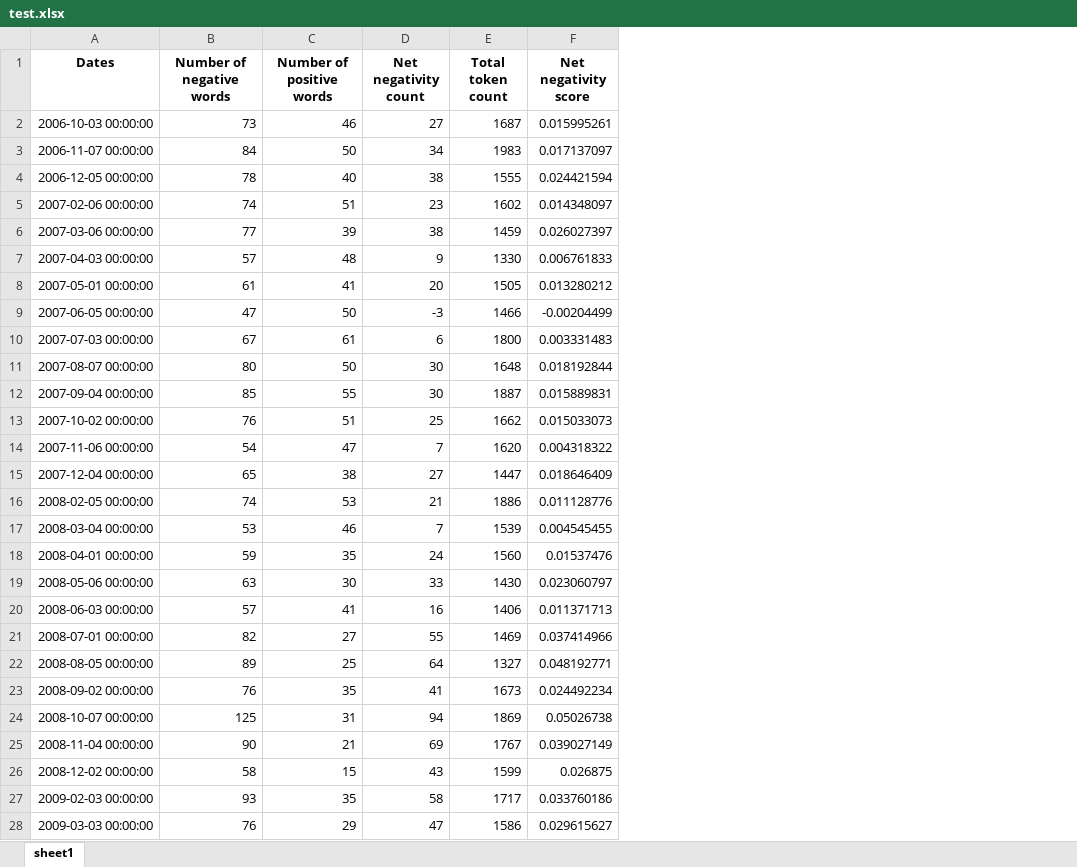
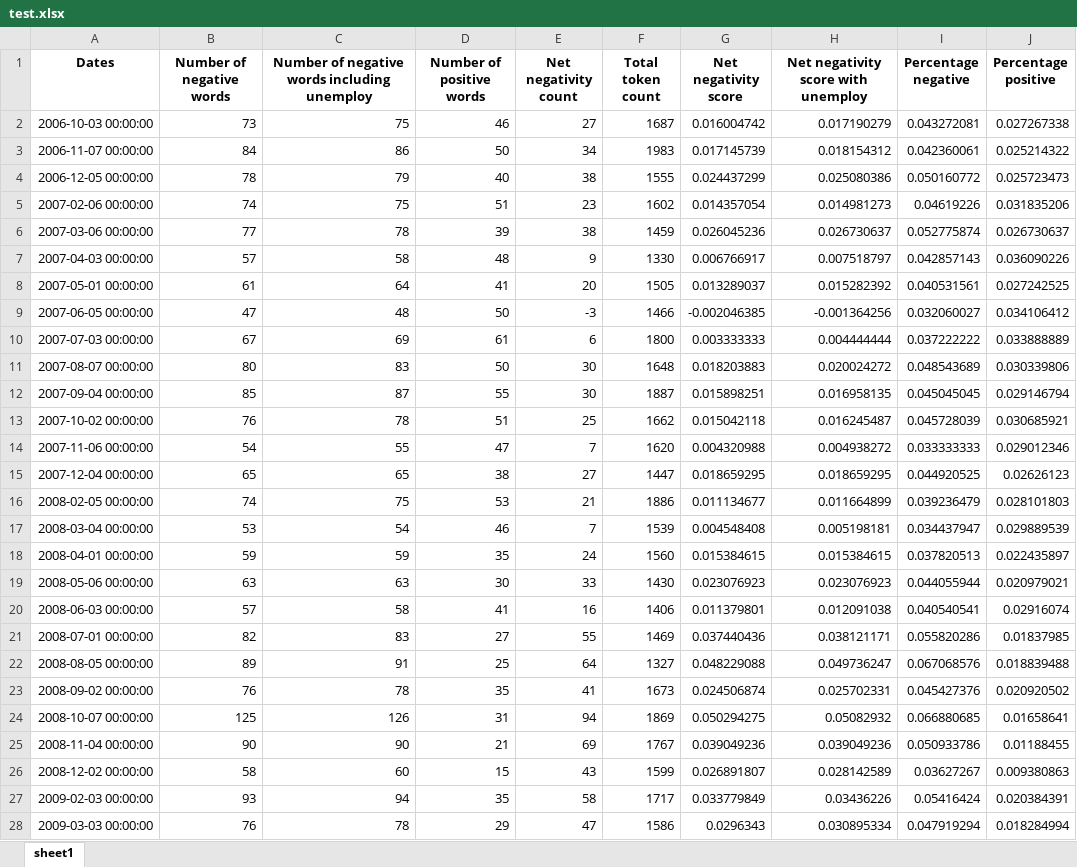
Before and after one commit to rbgao/Honours-Project, an Excel workbook: Practice/test.xlsx, sheet sheet1, drawn as a sheet; only a part is shown; values as stored, in another font and other column widths than the file's, no borders; addresses are those after the commit; the diff covers the shown part only; the diff names each change by its address in the sheet, - before the commit and + after, or states it on an @@ line.

Commit message:
Correct total token count in % calculations, added additional measures for negative count with unemployment included, as well as separate positive and negative %

```diff
--- a/Practice/test.xlsx (sheet sheet1)
+++ b/Practice/test.xlsx (sheet sheet1)
+column C, rows 1-28: Number of negative words including unemploy | 75 | 86 | 79 | 75 | 78 | 58 | 64 | 48 | 69 | 83 | 87 | 78 | 55 | 65 | 75 | 54 | 59 | 63 | 58 | 83 | 91 | 78 | 126 | 90 | 60 | 94 | 78
+column H, rows 1-28: Net negativity score with unemploy | 0.017190279 | 0.018154312 | 0.025080386 | 0.014981273 | 0.026730637 | 0.007518797 | 0.015282392 | -0.001364256 | 0.004444444 | 0.020024272 | 0.016958135 | 0.016245487 | 0.004938272 | 0.018659295 | 0.011664899 | 0.005198181 | 0.015384615 | 0.023076923 | 0.012091038 | 0.038121171 | 0.049736247 | 0.025702331 | 0.05082932 | 0.039049236 | 0.028142589 | 0.03436226 | 0.030895334
+column I (Percentage negative), rows 2-28: 0.043272081 | 0.042360061 | 0.050160772 | 0.04619226 | 0.052775874 | 0.042857143 | 0.040531561 | 0.032060027 | 0.037222222 | 0.048543689 | 0.045045045 | 0.045728039 | 0.033333333 | 0.044920525 | 0.039236479 | 0.034437947 | 0.037820513 | 0.044055944 | 0.040540541 | 0.055820286 | 0.067068576 | 0.045427376 | 0.066880685 | 0.050933786 | 0.03627267 | 0.05416424 | 0.047919294
+column J (Percentage positive), rows 2-28: 0.027267338 | 0.025214322 | 0.025723473 | 0.031835206 | 0.026730637 | 0.036090226 | 0.027242525 | 0.034106412 | 0.033888889 | 0.030339806 | 0.029146794 | 0.030685921 | 0.029012346 | 0.02626123 | 0.028101803 | 0.029889539 | 0.022435897 | 0.020979021 | 0.02916074 | 0.01837985 | 0.018839488 | 0.020920502 | 0.01658641 | 0.01188455 | 0.009380863 | 0.020384391 | 0.018284994
-G2 (Net negativity score): 0.015995261
+G2 (Net negativity score): 0.016004742
-G3 (Net negativity score): 0.017137097
+G3 (Net negativity score): 0.017145739
-G4 (Net negativity score): 0.024421594
+G4 (Net negativity score): 0.024437299
-G5 (Net negativity score): 0.014348097
+G5 (Net negativity score): 0.014357054
-G6 (Net negativity score): 0.026027397
+G6 (Net negativity score): 0.026045236
-G7 (Net negativity score): 0.006761833
+G7 (Net negativity score): 0.006766917
-G8 (Net negativity score): 0.013280212
+G8 (Net negativity score): 0.013289037
-G9 (Net negativity score): -0.00204499
+G9 (Net negativity score): -0.002046385
-G10 (Net negativity score): 0.003331483
+G10 (Net negativity score): 0.003333333
-G11 (Net negativity score): 0.018192844
+G11 (Net negativity score): 0.018203883
-G12 (Net negativity score): 0.015889831
+G12 (Net negativity score): 0.015898251
-G13 (Net negativity score): 0.015033073
+G13 (Net negativity score): 0.015042118
-G14 (Net negativity score): 0.004318322
+G14 (Net negativity score): 0.004320988
-G15 (Net negativity score): 0.018646409
+G15 (Net negativity score): 0.018659295
-G16 (Net negativity score): 0.011128776
+G16 (Net negativity score): 0.011134677
-G17 (Net negativity score): 0.004545455
+G17 (Net negativity score): 0.004548408
-G18 (Net negativity score): 0.01537476
+G18 (Net negativity score): 0.015384615
-G19 (Net negativity score): 0.023060797
+G19 (Net negativity score): 0.023076923
-G20 (Net negativity score): 0.011371713
+G20 (Net negativity score): 0.011379801
-G21 (Net negativity score): 0.037414966
+G21 (Net negativity score): 0.037440436
-G22 (Net negativity score): 0.048192771
+G22 (Net negativity score): 0.048229088
-G23 (Net negativity score): 0.024492234
+G23 (Net negativity score): 0.024506874
-G24 (Net negativity score): 0.05026738
+G24 (Net negativity score): 0.050294275
-G25 (Net negativity score): 0.039027149
+G25 (Net negativity score): 0.039049236
-G26 (Net negativity score): 0.026875
+G26 (Net negativity score): 0.026891807
-G27 (Net negativity score): 0.033760186
+G27 (Net negativity score): 0.033779849
-G28 (Net negativity score): 0.029615627
+G28 (Net negativity score): 0.0296343
```
Also changed, not shown: 129 edited cells elsewhere in this sheet, Descriptive stats file.xlsx, 2 other files.
